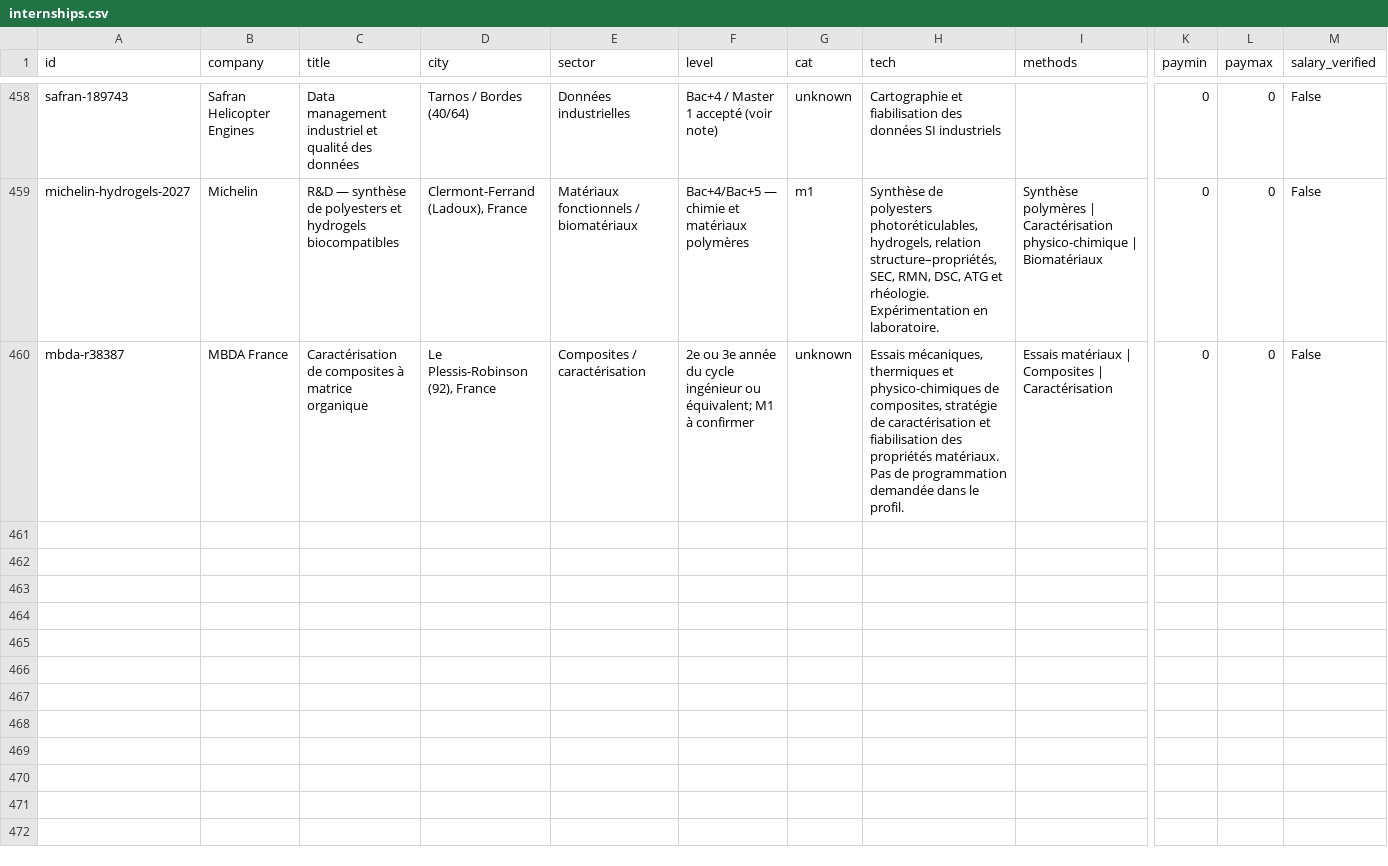
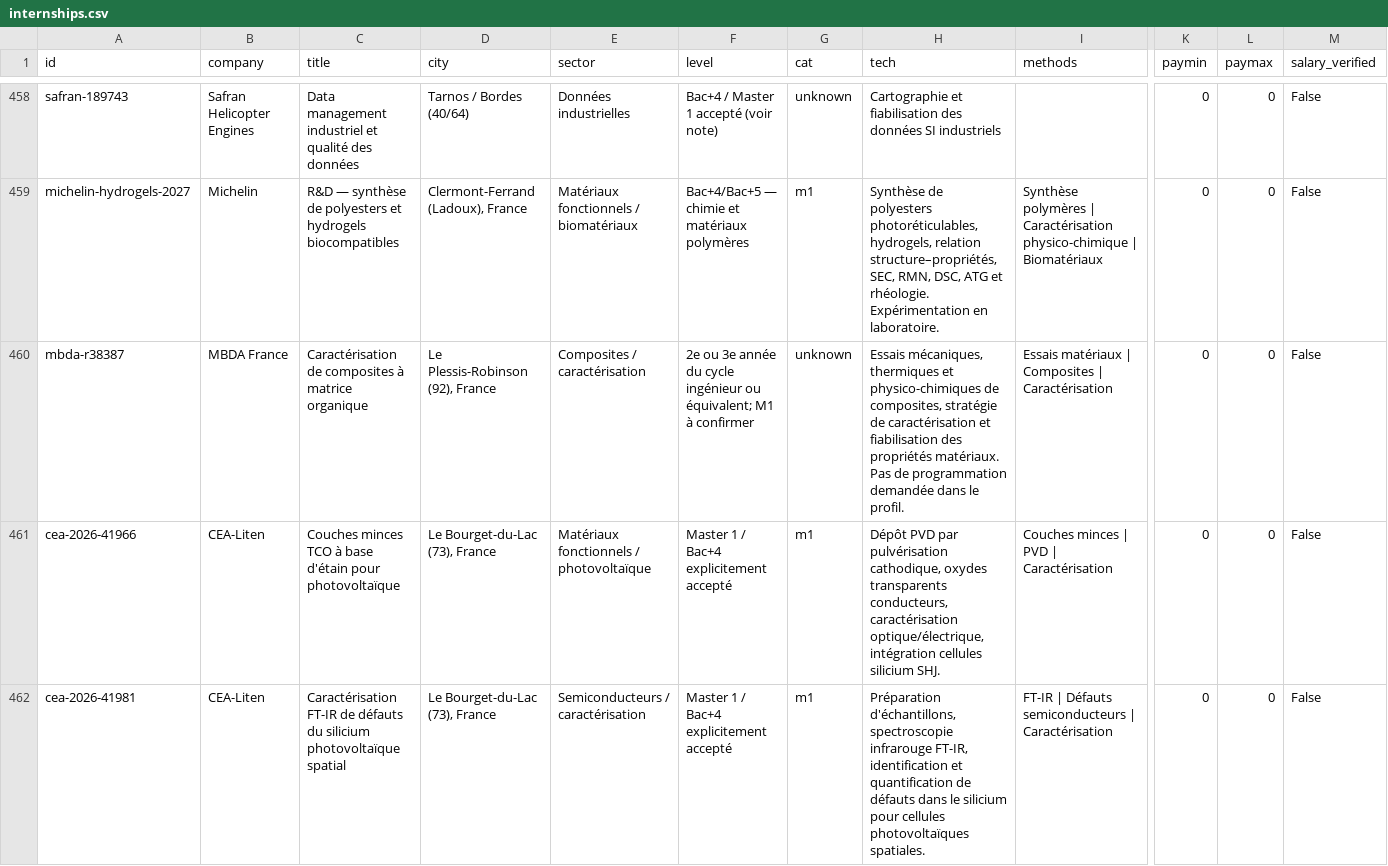
Before and after one commit to aminemons/stages, a CSV file: data/internships.csv, drawn as a sheet; only a part is shown, gaps mark what is left out; rows hold the shown columns only; the diff covers the shown part only; the diff names each change by its address in the sheet, - before the commit and + after, or states it on an @@ line.

```diff
--- a/data/internships.csv
+++ b/data/internships.csv
+row 461: cea-2026-41966 | CEA-Liten | Couches minces TCO à base d'étain pour photovoltaïque | Le Bourget-du-Lac (73), France | Matériaux fonctionnels / photovoltaïque | Master 1 / Bac+4 explicitement accepté | m1 | Dépôt PVD par pulvérisation cathodique, oxydes transparents conducteurs, caractérisation optique/électrique, intégration cellules silicium SHJ. | Couches minces | PVD | Caractérisation | 0 | 0 | False
+row 462: cea-2026-41981 | CEA-Liten | Caractérisation FT-IR de défauts du silicium photovoltaïque spatial | Le Bourget-du-Lac (73), France | Semiconducteurs / caractérisation | Master 1 / Bac+4 explicitement accepté | m1 | Préparation d'échantillons, spectroscopie infrarouge FT-IR, identification et quantification de défauts dans le silicium pour cellules photovoltaïques spatiales. | FT-IR | Défauts semiconducteurs | Caractérisation | 0 | 0 | False
```
Also changed, not shown: 2 added rows elsewhere in this file.
